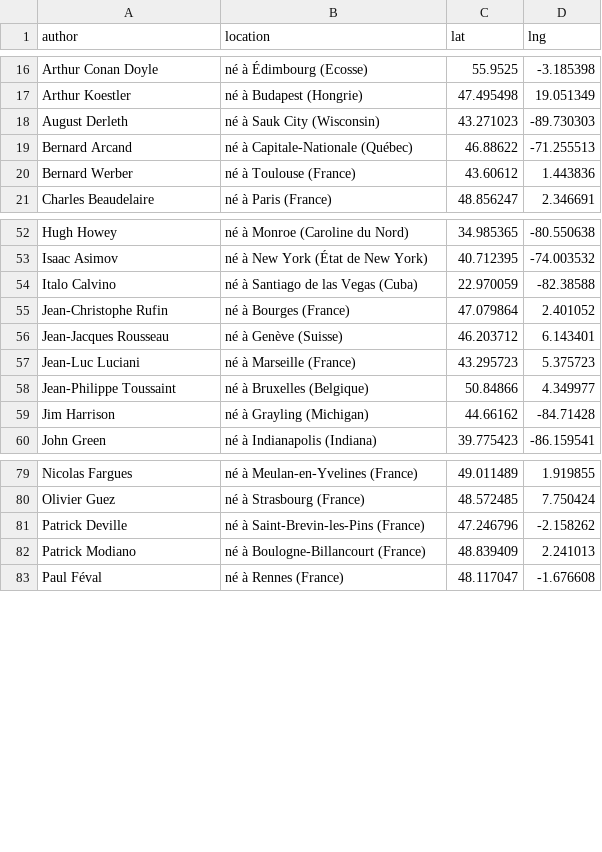
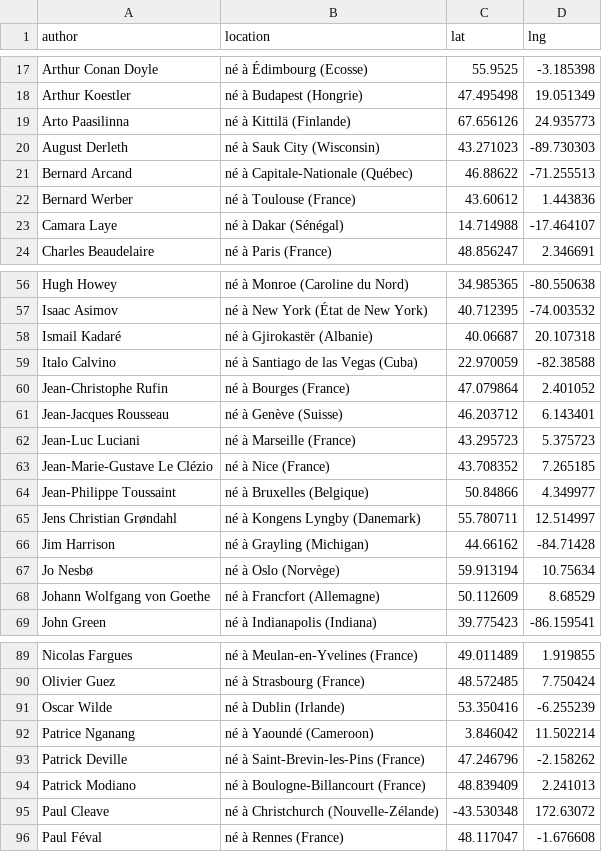
Before and after one commit to neocarto/mapquote, a CSV file: data/authors.csv, drawn as a sheet; only a part is shown, gaps mark what is left out; the diff covers the shown part only.

```diff
--- a/data/authors.csv
+++ b/data/authors.csv
@@ -17,2 +18,3 @@
 "Arthur Koestler","né à Budapest (Hongrie)",47.495498,19.051349
+"Arto Paasilinna","né à Kittilä (Finlande)",67.656126,24.935773
 "August Derleth","né à Sauk City (Wisconsin)",43.271023,-89.730303
@@ -20,2 +22,3 @@
 "Bernard Werber","né à Toulouse (France)",43.60612,1.443836
+"Camara Laye","né à Dakar (Sénégal)",14.714988,-17.464107
 "Charles Beaudelaire","né à Paris (France)",48.856247,2.346691
@@ -53,2 +57,3 @@
 "Isaac Asimov","né à New York (État de New York)",40.712395,-74.003532
+"Ismail Kadaré","né à Gjirokastër (Albanie)",40.06687,20.107318
 "Italo Calvino","né à Santiago de las Vegas (Cuba)",22.970059,-82.38588
@@ -57,4 +62,8 @@
 "Jean-Luc Luciani","né à Marseille (France)",43.295723,5.375723
+"Jean-Marie-Gustave Le Clézio"," né à Nice (France)",43.708352,7.265185
 "Jean-Philippe Toussaint","né à Bruxelles (Belgique)",50.84866,4.349977
+"Jens Christian Grøndahl","né à Kongens Lyngby (Danemark)",55.780711,12.514997
 "Jim Harrison","né à Grayling (Michigan)",44.66162,-84.71428
+"Jo Nesbø","né à Oslo (Norvège)",59.913194,10.75634
+"Johann Wolfgang von Goethe","né à Francfort (Allemagne)",50.112609,8.68529
 "John Green","né à Indianapolis (Indiana)",39.775423,-86.159541
@@ -80,4 +90,7 @@
 "Olivier Guez","né à Strasbourg (France)",48.572485,7.750424
+"Oscar Wilde","né à Dublin (Irlande)",53.350416,-6.255239
+"Patrice Nganang","né à Yaoundé (Cameroon)",3.846042,11.502214
 "Patrick Deville","né à Saint-Brevin-les-Pins (France)",47.246796,-2.158262
 "Patrick Modiano","né à Boulogne-Billancourt (France)",48.839409,2.241013
+"Paul Cleave","né à Christchurch (Nouvelle-Zélande)",-43.530348,172.63072
 "Paul Féval","né à Rennes (France)",48.117047,-1.676608
```
Also changed, not shown: 6 added rows and 5 edited cells elsewhere in this file, 4 other files.
